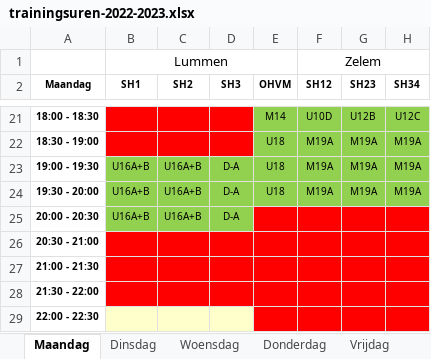
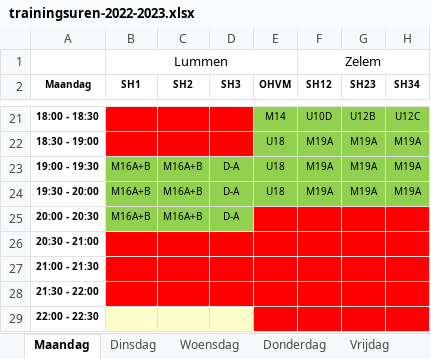
Before and after one commit to BasketLummen/Website, an Excel workbook: _content/training/2022/trainingsuren-2022-2023.xlsx, sheet Maandag, drawn as a sheet; only a part is shown, gaps mark what is left out; values as stored, in another font and other column widths than the file's, no borders; table styles not drawn; the diff names each change by its address in the sheet, - before the commit and + after, or states it on an @@ line.

```diff
--- a/_content/training/2022/trainingsuren-2022-2023.xlsx (sheet Maandag)
+++ b/_content/training/2022/trainingsuren-2022-2023.xlsx (sheet Maandag)
-B23:B25 (SH1): U16A+B
+B23:B25 (SH1): M16A+B
-C23:C25 (SH2): U16A+B
+C23:C25 (SH2): M16A+B
```
Also changed, not shown: sheet Donderdag, sheet Woensdag, sheet Vrijdag.
